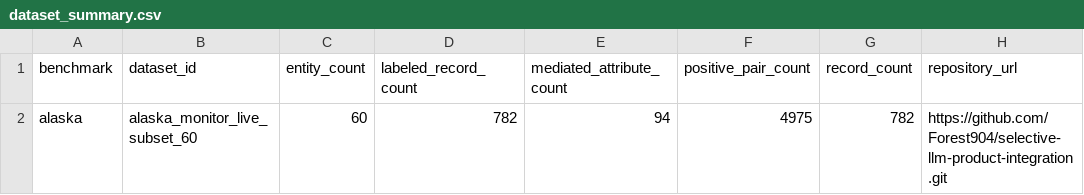
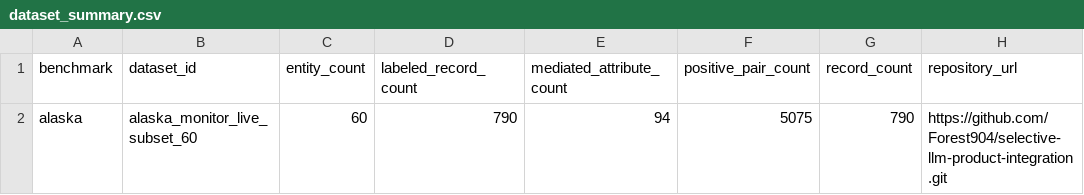
Before and after one commit to Forest904/selective-llm-product-integration, a CSV file: reports/release/tables/dataset_summary.csv, drawn as a sheet; only a part is shown; the diff names each change by its address in the sheet, - before the commit and + after, or states it on an @@ line.

```diff
--- a/reports/release/tables/dataset_summary.csv
+++ b/reports/release/tables/dataset_summary.csv
-D2 (labeled_record_count): 782
+D2 (labeled_record_count): 790
-F2 (positive_pair_count): 4975
+F2 (positive_pair_count): 5075
-G2 (record_count): 782
+G2 (record_count): 790
```
Also changed, not shown: reports/release/tables/deterministic_scale.csv, reports/release/tables/error_cases.csv, 18 other files.
